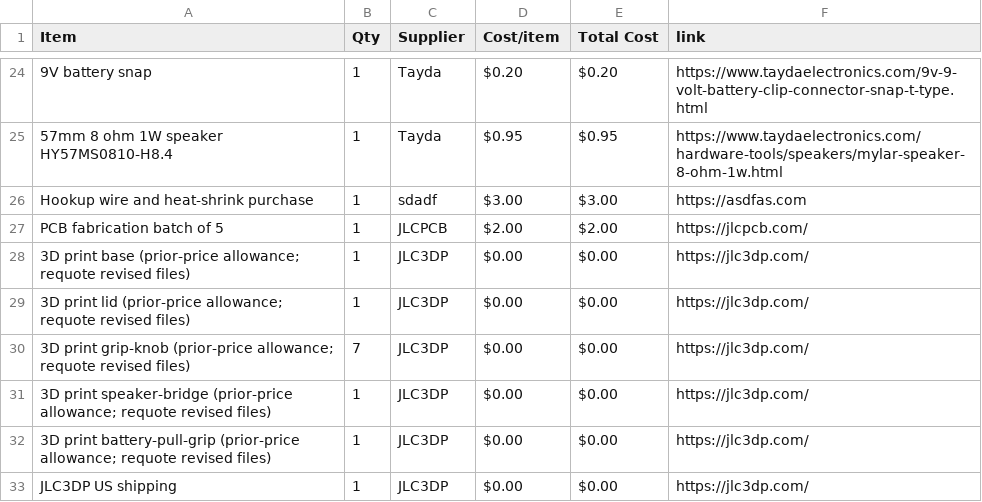
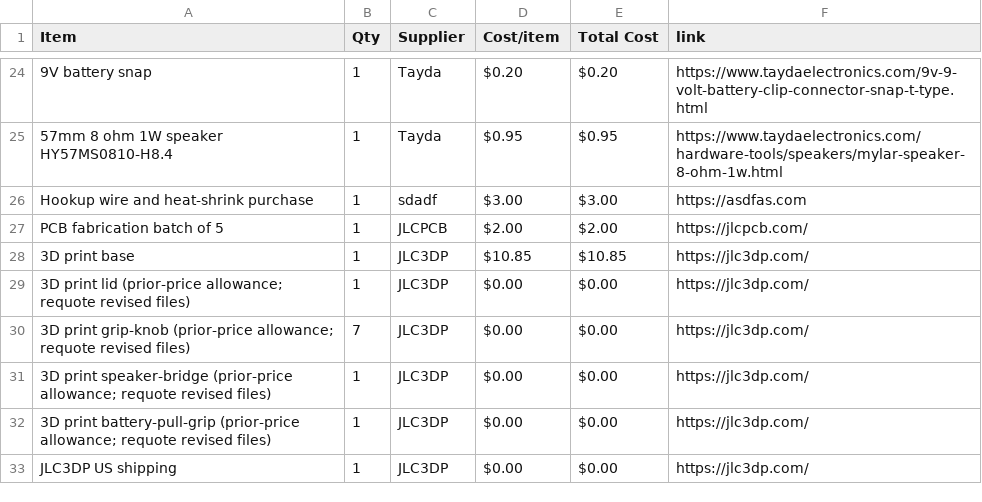
Before and after one commit to rvkshn-10/Triple-Drift-Synth, a CSV file: BOM.csv, drawn as a sheet; only a part is shown, gaps mark what is left out.

Commit message:
Sync Triple Drift Desktop Synth from Half Life

```diff
--- a/BOM.csv
+++ b/BOM.csv
@@ -27,3 +27,3 @@ Hookup wire and heat-shrink purchase,1,sdadf,$3.00,$3.00,https://asdfas.com
 PCB fabrication batch of 5,1,JLCPCB,$2.00,$2.00,https://jlcpcb.com/
-3D print base (prior-price allowance; requote revised files),1,JLC3DP,$0.00,$0.00,https://jlc3dp.com/
+3D print base,1,JLC3DP,$10.85,$10.85,https://jlc3dp.com/
 3D print lid (prior-price allowance; requote revised files),1,JLC3DP,$0.00,$0.00,https://jlc3dp.com/
```
